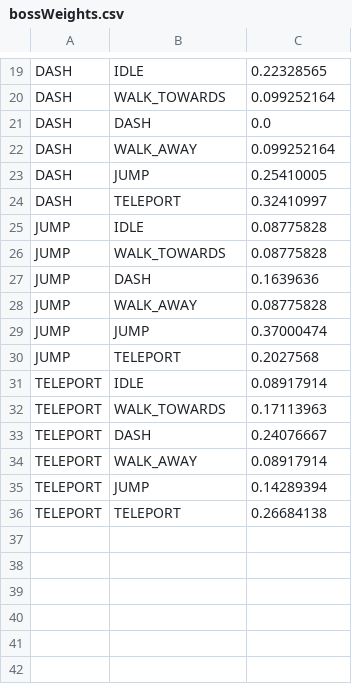
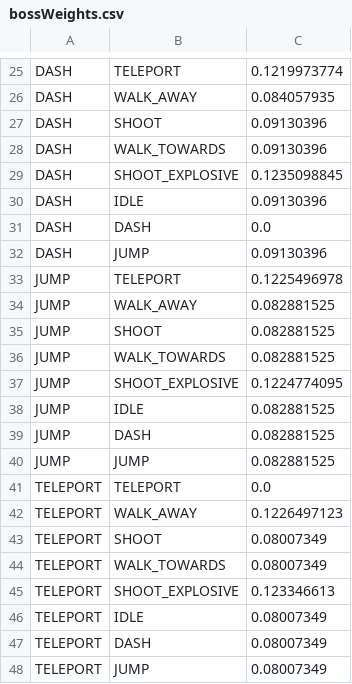
Before and after one commit to Ruairia/NEA, a CSV file: assets/bossWeights.csv, drawn as a sheet; only a part is shown, gaps mark what is left out; removed rows and columns are numbered as before the commit, all else as after; the diff covers the shown part only; the diff names each change by its address in the sheet, - before the commit and + after, or states it on an @@ line.

Commit message:
Added new projectile types for the Boss, implemented explosive projectiles, and refined projectile handling. Enhanced Boss AI with new states (SHOOT, SHOOT_EXPLOSIVE), modularised actions (jump, teleport, shoot), and updated reward-punishment logic. Introduced `Explosion` entity with animation and damage logic. Adjusted collision systems for projectiles and explosions. Updated `bossWeights.csv` to align with new mechanics. Cleaned up redundant logic and improved code clarity.

```diff
--- a/assets/bossWeights.csv
+++ b/assets/bossWeights.csv
-B25: IDLE
+B25: TELEPORT
-C25: 0.22328565
+C25: 0.1219973774
+row 26: DASH | WALK_AWAY | 0.084057935
+row 27: DASH | SHOOT | 0.09130396
-C28: 0.099252164
+C28: 0.09130396
+row 29: DASH | SHOOT_EXPLOSIVE | 0.1235098845
+row 30: DASH | IDLE | 0.09130396
-row 22: DASH | WALK_AWAY | 0.099252164
-C32: 0.25410005
+C32: 0.09130396
-row 24: DASH | TELEPORT | 0.32410997
-B33: IDLE
+B33: TELEPORT
-C33: 0.08775828
+C33: 0.1225496978
+row 34: JUMP | WALK_AWAY | 0.082881525
+row 35: JUMP | SHOOT | 0.082881525
-C36: 0.08775828
+C36: 0.082881525
+row 37: JUMP | SHOOT_EXPLOSIVE | 0.1224774095
+row 38: JUMP | IDLE | 0.082881525
-C39: 0.1639636
+C39: 0.082881525
-row 28: JUMP | WALK_AWAY | 0.08775828
-C40: 0.37000474
+C40: 0.082881525
-row 30: JUMP | TELEPORT | 0.2027568
-B41: IDLE
+B41: TELEPORT
-C41: 0.08917914
+C41: 0.0
+row 42: TELEPORT | WALK_AWAY | 0.1226497123
+row 43: TELEPORT | SHOOT | 0.08007349
-C44: 0.17113963
+C44: 0.08007349
+row 45: TELEPORT | SHOOT_EXPLOSIVE | 0.123346613
+row 46: TELEPORT | IDLE | 0.08007349
-C47: 0.24076667
+C47: 0.08007349
-row 34: TELEPORT | WALK_AWAY | 0.08917914
-C48: 0.14289394
+C48: 0.08007349
-row 36: TELEPORT | TELEPORT | 0.26684138
```
Also changed, not shown: 28 added rows, 6 removed rows and 15 edited cells elsewhere in this file, 10 other files.
